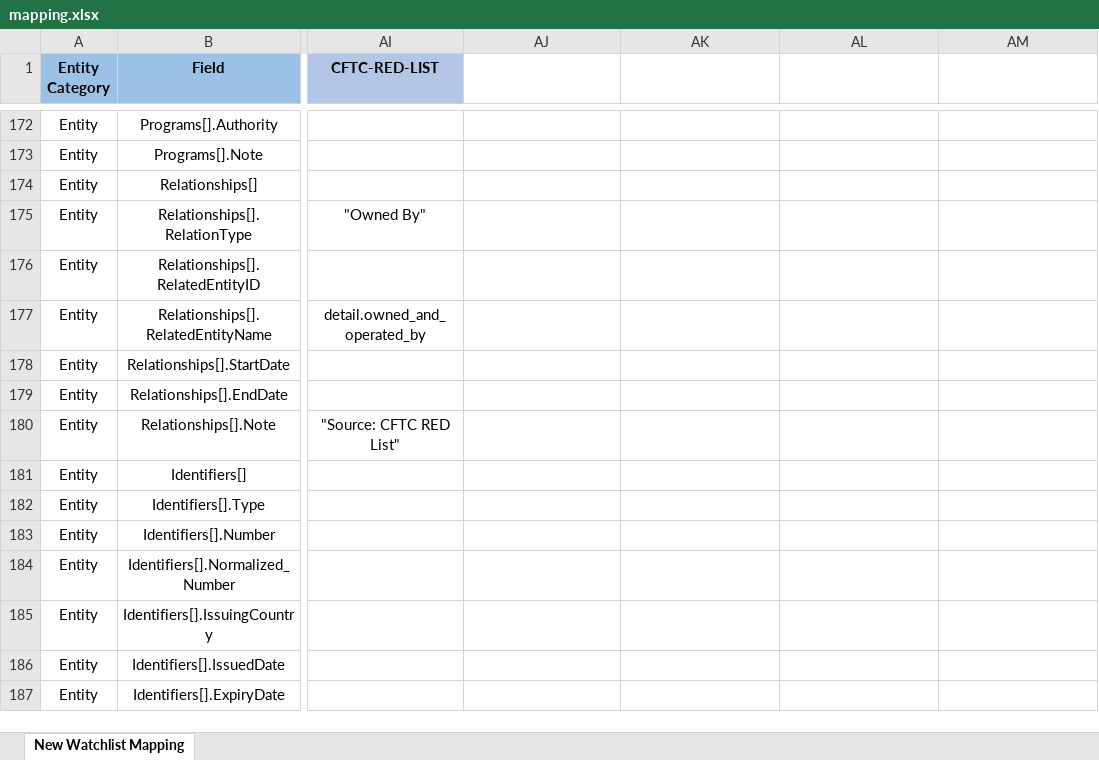
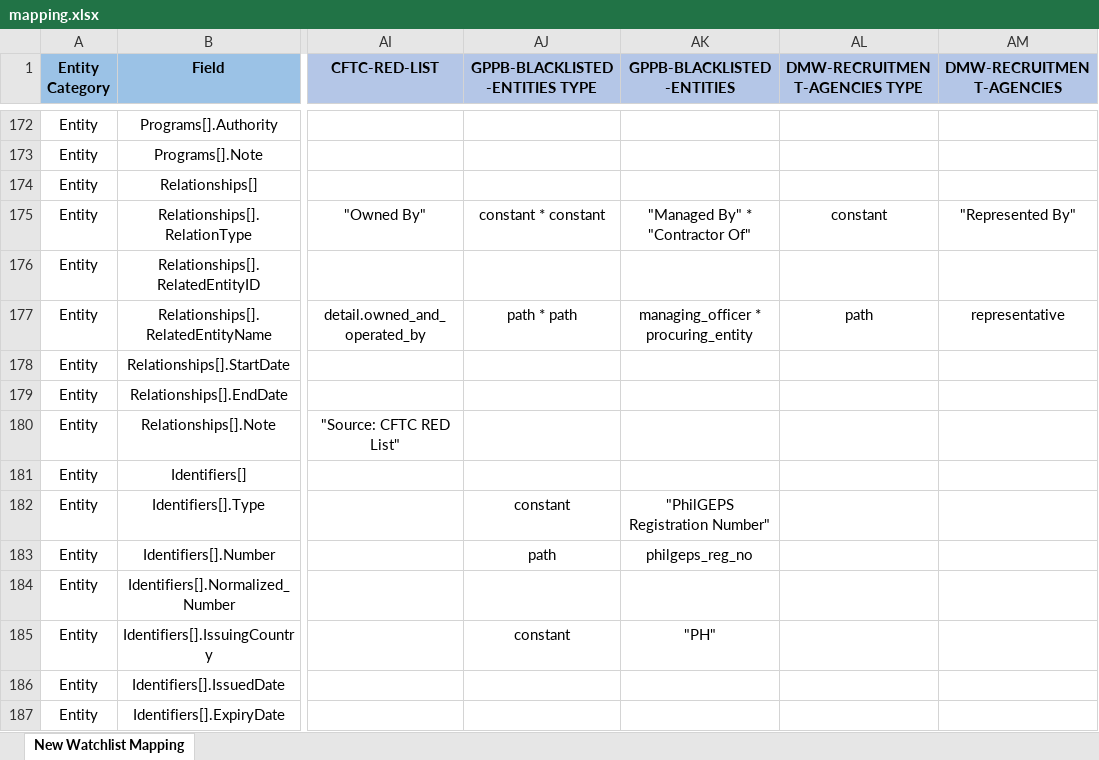
Before and after one commit to VinnoVigilance/python-components, an Excel workbook: data/rules/mapping.xlsx, sheet New Watchlist Mapping, drawn as a sheet; only a part is shown, gaps mark what is left out; values as stored, in another font and other column widths than the file's, no borders; the diff covers the shown part only; the diff names each change by its address in the sheet, - before the commit and + after, or states it on an @@ line.

Commit message:
feat(PDG-21): onboard GPPB blacklisted entities list

```diff
--- a/data/rules/mapping.xlsx (sheet New Watchlist Mapping)
+++ b/data/rules/mapping.xlsx (sheet New Watchlist Mapping)
-AJ1: (empty)
+AJ1: GPPB-BLACKLISTED-ENTITIES TYPE
-AJ1:AM1 fill: none
+AJ1:AM1 fill: #B4C6E7
-AK1: (empty)
+AK1: GPPB-BLACKLISTED-ENTITIES
-AL1: (empty)
+AL1: DMW-RECRUITMENT-AGENCIES TYPE
-AM1: (empty)
+AM1: DMW-RECRUITMENT-AGENCIES
-AJ175 (GPPB-BLACKLISTED-ENTITIES TYPE): (empty)
+AJ175 (GPPB-BLACKLISTED-ENTITIES TYPE): constant * constant
-AK175 (GPPB-BLACKLISTED-ENTITIES): (empty)
+AK175 (GPPB-BLACKLISTED-ENTITIES): "Managed By" * "Contractor Of"
-AL175 (DMW-RECRUITMENT-AGENCIES TYPE): (empty)
+AL175 (DMW-RECRUITMENT-AGENCIES TYPE): constant
-AM175 (DMW-RECRUITMENT-AGENCIES): (empty)
+AM175 (DMW-RECRUITMENT-AGENCIES): "Represented By"
-AJ177 (GPPB-BLACKLISTED-ENTITIES TYPE): (empty)
+AJ177 (GPPB-BLACKLISTED-ENTITIES TYPE): path * path
-AK177 (GPPB-BLACKLISTED-ENTITIES): (empty)
+AK177 (GPPB-BLACKLISTED-ENTITIES): managing_officer * procuring_entity
-AL177 (DMW-RECRUITMENT-AGENCIES TYPE): (empty)
+AL177 (DMW-RECRUITMENT-AGENCIES TYPE): path
-AM177 (DMW-RECRUITMENT-AGENCIES): (empty)
+AM177 (DMW-RECRUITMENT-AGENCIES): representative
-AJ182 (GPPB-BLACKLISTED-ENTITIES TYPE): (empty)
+AJ182 (GPPB-BLACKLISTED-ENTITIES TYPE): constant
-AK182 (GPPB-BLACKLISTED-ENTITIES): (empty)
+AK182 (GPPB-BLACKLISTED-ENTITIES): "PhilGEPS Registration Number"
-AJ183 (GPPB-BLACKLISTED-ENTITIES TYPE): (empty)
+AJ183 (GPPB-BLACKLISTED-ENTITIES TYPE): path
-AK183 (GPPB-BLACKLISTED-ENTITIES): (empty)
+AK183 (GPPB-BLACKLISTED-ENTITIES): philgeps_reg_no
-AJ185 (GPPB-BLACKLISTED-ENTITIES TYPE): (empty)
+AJ185 (GPPB-BLACKLISTED-ENTITIES TYPE): constant
-AK185 (GPPB-BLACKLISTED-ENTITIES): (empty)
+AK185 (GPPB-BLACKLISTED-ENTITIES): "PH"
```
Also changed, not shown: 92 edited cells and cell formats elsewhere in this sheet, data/rules/pickLists.xlsx, data/rules/postNormalization.xlsx, 3 other files.
